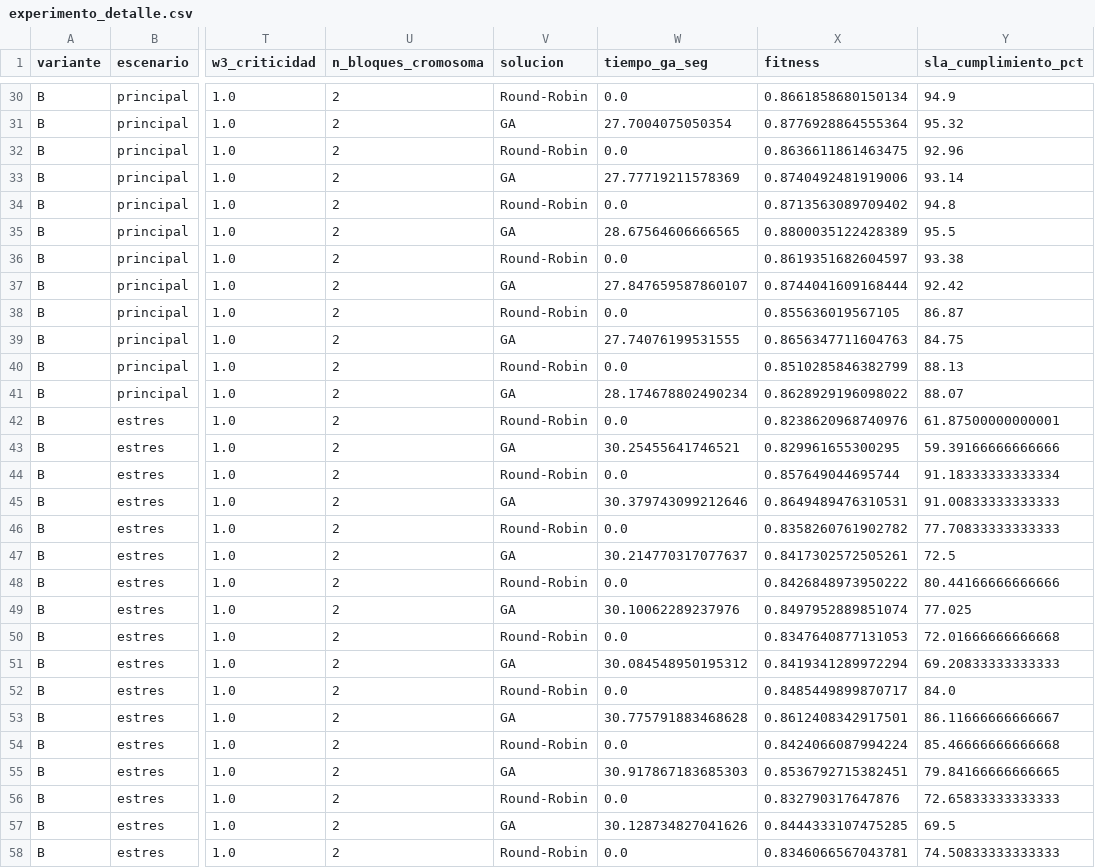
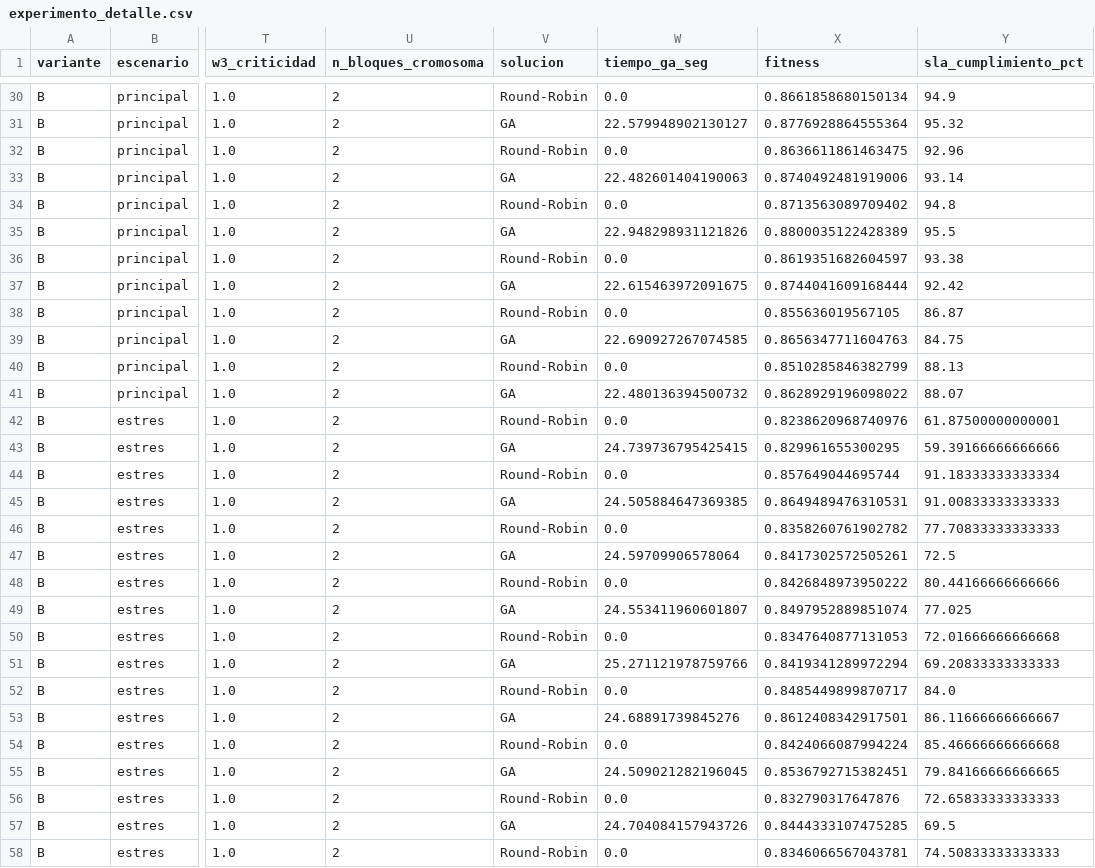
Before and after one commit to Joaquinagm01/AlgoritmosGeneticos, a CSV file: TPI/outputs/ablacion_B/experimento_detalle.csv, drawn as a sheet; only a part is shown, gaps mark what is left out; the diff covers the shown part only; the diff names each change by its address in the sheet, - before the commit and + after, or states it on an @@ line.

```diff
--- a/TPI/outputs/ablacion_B/experimento_detalle.csv
+++ b/TPI/outputs/ablacion_B/experimento_detalle.csv
-W31 (tiempo_ga_seg): 27.7004075050354
+W31 (tiempo_ga_seg): 22.579948902130127
-W33 (tiempo_ga_seg): 27.77719211578369
+W33 (tiempo_ga_seg): 22.482601404190063
-W35 (tiempo_ga_seg): 28.67564606666565
+W35 (tiempo_ga_seg): 22.948298931121826
-W37 (tiempo_ga_seg): 27.847659587860107
+W37 (tiempo_ga_seg): 22.615463972091675
-W39 (tiempo_ga_seg): 27.74076199531555
+W39 (tiempo_ga_seg): 22.690927267074585
-W41 (tiempo_ga_seg): 28.174678802490234
+W41 (tiempo_ga_seg): 22.480136394500732
-W43 (tiempo_ga_seg): 30.25455641746521
+W43 (tiempo_ga_seg): 24.739736795425415
-W45 (tiempo_ga_seg): 30.379743099212646
+W45 (tiempo_ga_seg): 24.505884647369385
-W47 (tiempo_ga_seg): 30.214770317077637
+W47 (tiempo_ga_seg): 24.59709906578064
-W49 (tiempo_ga_seg): 30.10062289237976
+W49 (tiempo_ga_seg): 24.553411960601807
-W51 (tiempo_ga_seg): 30.084548950195312
+W51 (tiempo_ga_seg): 25.271121978759766
-W53 (tiempo_ga_seg): 30.775791883468628
+W53 (tiempo_ga_seg): 24.68891739845276
-W55 (tiempo_ga_seg): 30.917867183685303
+W55 (tiempo_ga_seg): 24.509021282196045
-W57 (tiempo_ga_seg): 30.128734827041626
+W57 (tiempo_ga_seg): 24.704084157943726
```
Also changed, not shown: 46 edited cells elsewhere in this file, TPI/outputs/ablacion_A/experimento_detalle.csv, 5 other files.
